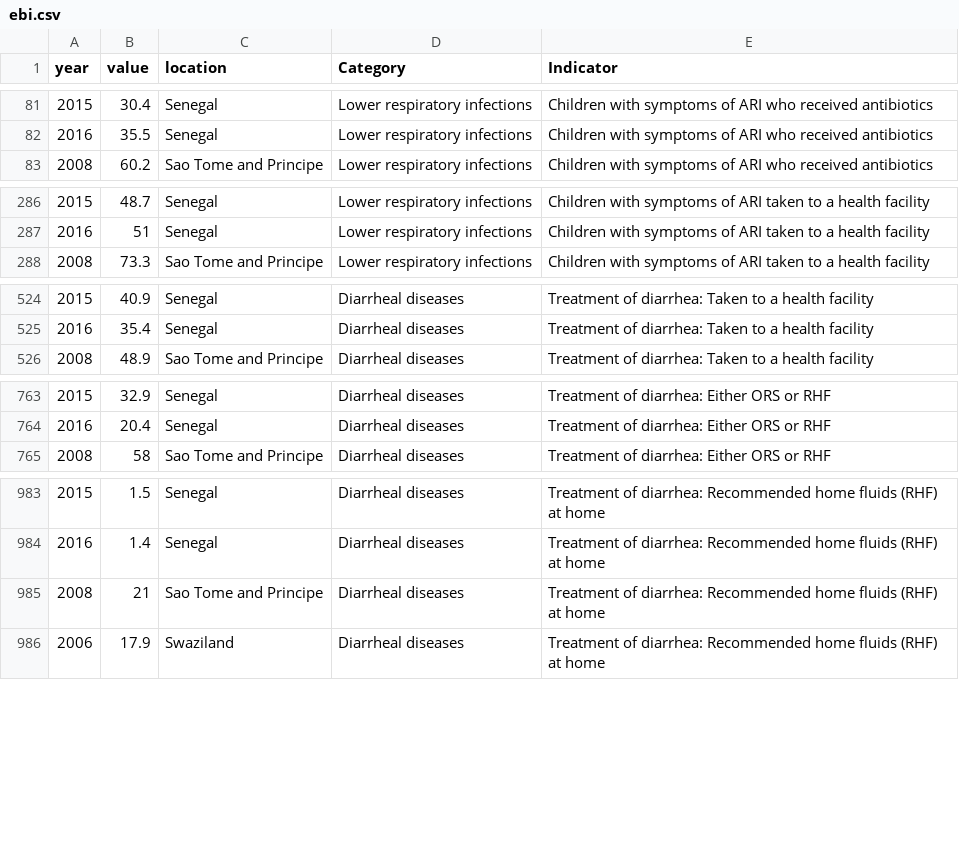
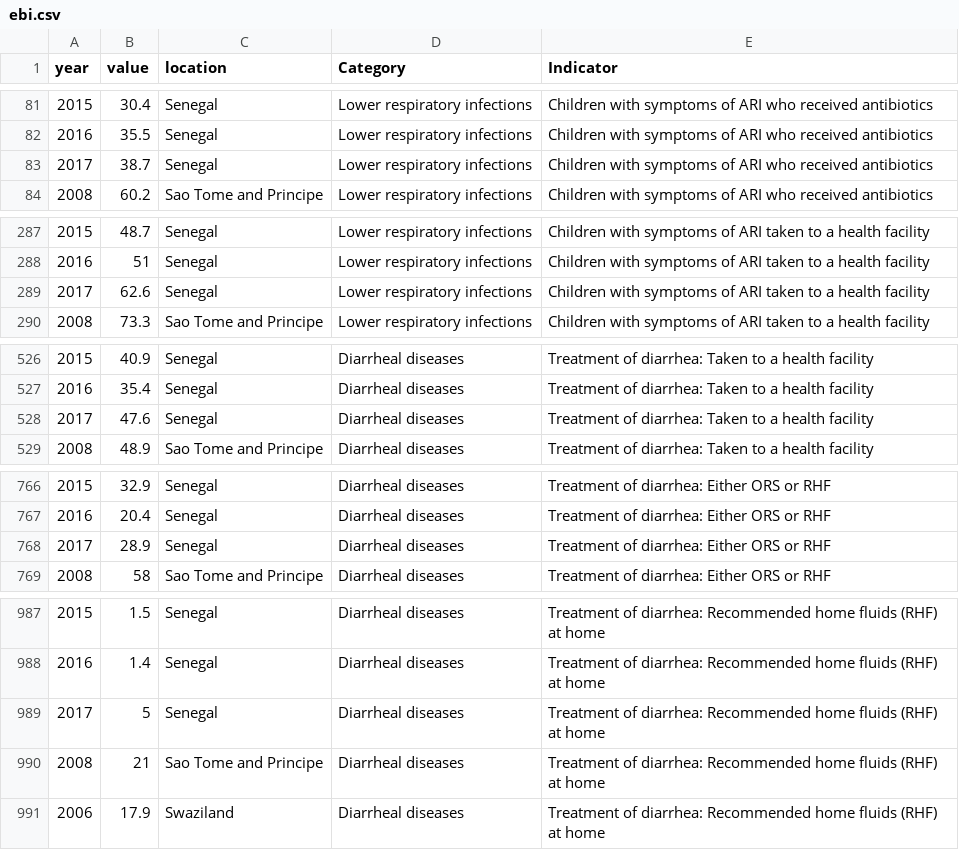
Before and after one commit to aucarter/EBIviz, a CSV file: data/prepped/ebi.csv, drawn as a sheet; only a part is shown, gaps mark what is left out; the diff covers the shown part only.

Commit message:
update data prep to fix stat calc error

```diff
--- a/data/prepped/ebi.csv
+++ b/data/prepped/ebi.csv
@@ -82,2 +82,3 @@
 "2016",35.5,"Senegal","Lower respiratory infections","Children with symptoms of ARI who received antibiotics"
+"2017",38.7,"Senegal","Lower respiratory infections","Children with symptoms of ARI who received antibiotics"
 "2008",60.2,"Sao Tome and Principe","Lower respiratory infections","Children with symptoms of ARI who received antibiotics"
@@ -287,2 +288,3 @@
 "2016",51,"Senegal","Lower respiratory infections","Children with symptoms of ARI taken to a health facility"
+"2017",62.6,"Senegal","Lower respiratory infections","Children with symptoms of ARI taken to a health facility"
 "2008",73.3,"Sao Tome and Principe","Lower respiratory infections","Children with symptoms of ARI taken to a health facility"
@@ -525,2 +527,3 @@
 "2016",35.4,"Senegal","Diarrheal diseases","Treatment of diarrhea: Taken to a health facility"
+"2017",47.6,"Senegal","Diarrheal diseases","Treatment of diarrhea: Taken to a health facility"
 "2008",48.9,"Sao Tome and Principe","Diarrheal diseases","Treatment of diarrhea: Taken to a health facility"
@@ -764,2 +767,3 @@
 "2016",20.4,"Senegal","Diarrheal diseases","Treatment of diarrhea: Either ORS or RHF"
+"2017",28.9,"Senegal","Diarrheal diseases","Treatment of diarrhea: Either ORS or RHF"
 "2008",58,"Sao Tome and Principe","Diarrheal diseases","Treatment of diarrhea: Either ORS or RHF"
@@ -984,2 +988,3 @@
 "2016",1.4,"Senegal","Diarrheal diseases","Treatment of diarrhea: Recommended home fluids (RHF) at home"
+"2017",5,"Senegal","Diarrheal diseases","Treatment of diarrhea: Recommended home fluids (RHF) at home"
 "2008",21,"Sao Tome and Principe","Diarrheal diseases","Treatment of diarrhea: Recommended home fluids (RHF) at home"
```
Also changed, not shown: 24 added rows and 2 removed rows elsewhere in this file, data/prepped/stat.csv, 4 other files.
